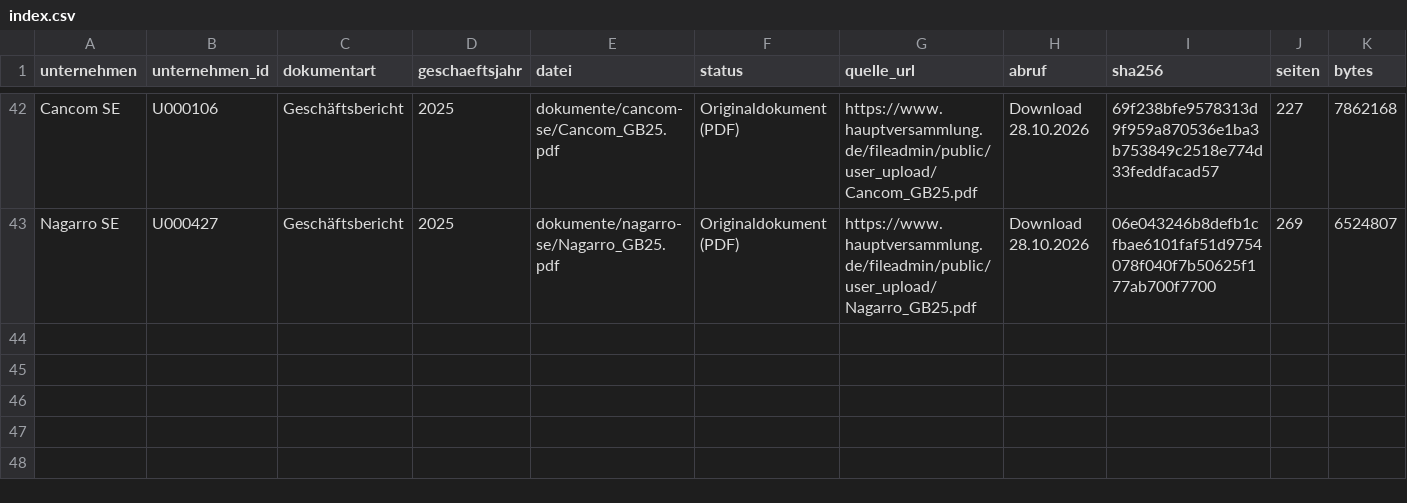
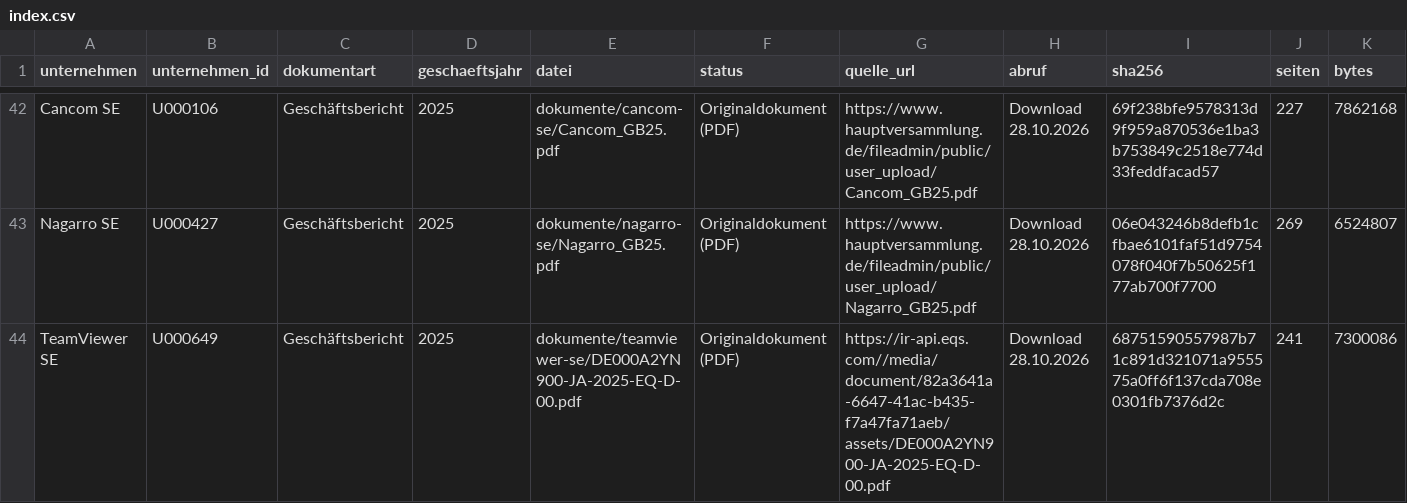
Before and after one commit to chillkrote/Unternehmenskennzahlen, a CSV file: boersennotierte-unternehmen/software-it/dokumente/index.csv, drawn as a sheet; only a part is shown, gaps mark what is left out; rows hold the shown columns only; the diff names each change by its address in the sheet, - before the commit and + after, or states it on an @@ line.

```diff
--- a/boersennotierte-unternehmen/software-it/dokumente/index.csv
+++ b/boersennotierte-unternehmen/software-it/dokumente/index.csv
+row 44: TeamViewer SE | U000649 | Geschäftsbericht | 2025 | dokumente/teamviewer-se/DE000A2YN900-JA-2025-EQ-D-00.pdf | Originaldokument (PDF) | https://ir-api.eqs.com//media/document/82a3641a-6647-41ac-b435-f7a47fa71aeb/assets/DE000A2YN900-JA-2025-EQ-D-00.pdf | Download 28.10.2026 | 68751590557987b71c891d321071a955575a0ff6f137cda708e0301fb7376d2c | 241 | 7300086
```
Also changed, not shown: boersennotierte-unternehmen/handel-konsum/dokumente/index.csv, 3 other files.
